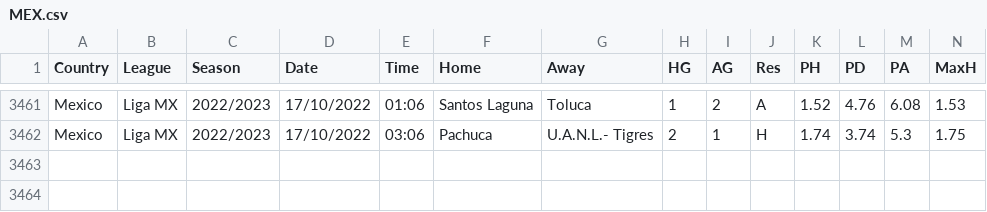
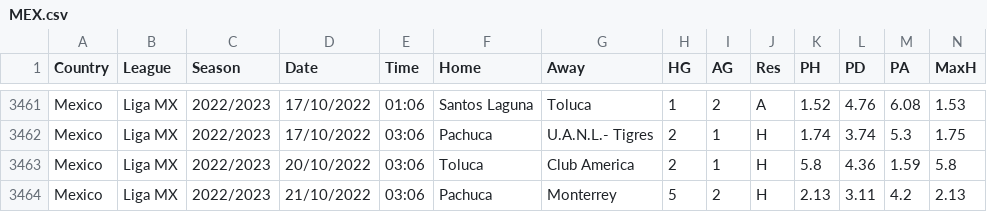
Before and after one commit to gitboyzorro5/FDAS, a CSV file: MEX.csv, drawn as a sheet; only a part is shown, gaps mark what is left out; rows hold the shown columns only; the diff names each change by its address in the sheet, - before the commit and + after, or states it on an @@ line.

```diff
--- a/MEX.csv
+++ b/MEX.csv
+row 3463: Mexico | Liga MX | 2022/2023 | 20/10/2022 | 03:06 | Toluca | Club America | 2 | 1 | H | 5.8 | 4.36 | 1.59 | 5.8
+row 3464: Mexico | Liga MX | 2022/2023 | 21/10/2022 | 03:06 | Pachuca | Monterrey | 5 | 2 | H | 2.13 | 3.11 | 4.2 | 2.13
```
Also changed, not shown: ARG.csv, FIN.csv, 17 other files.
